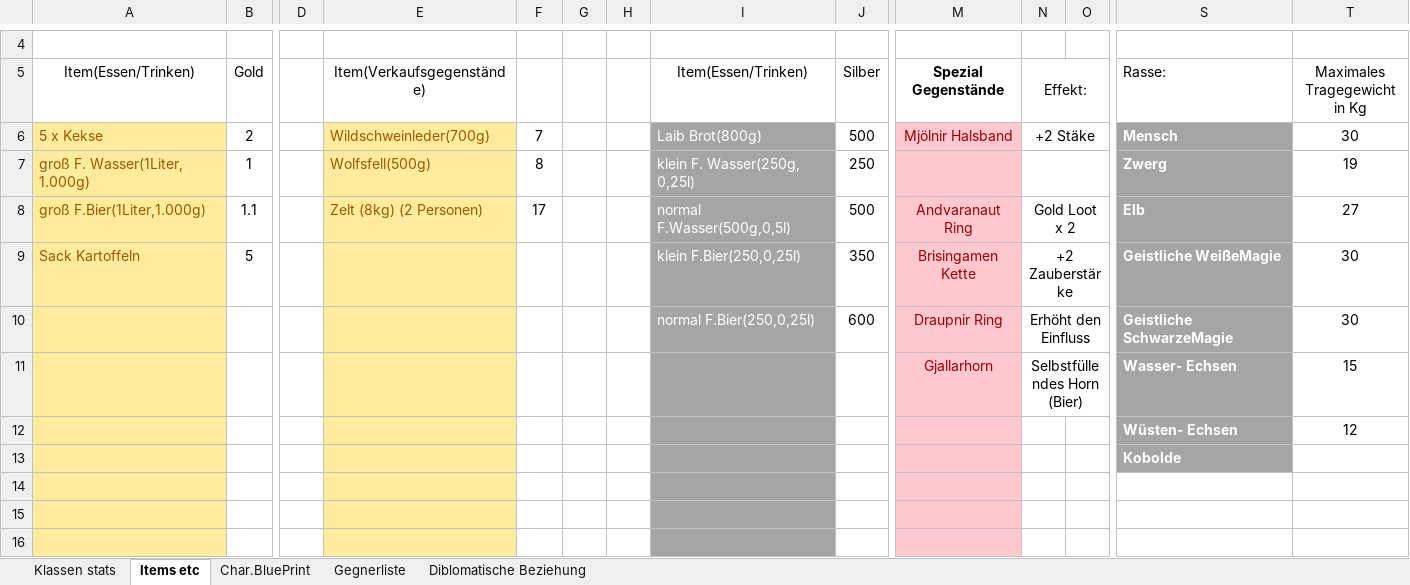
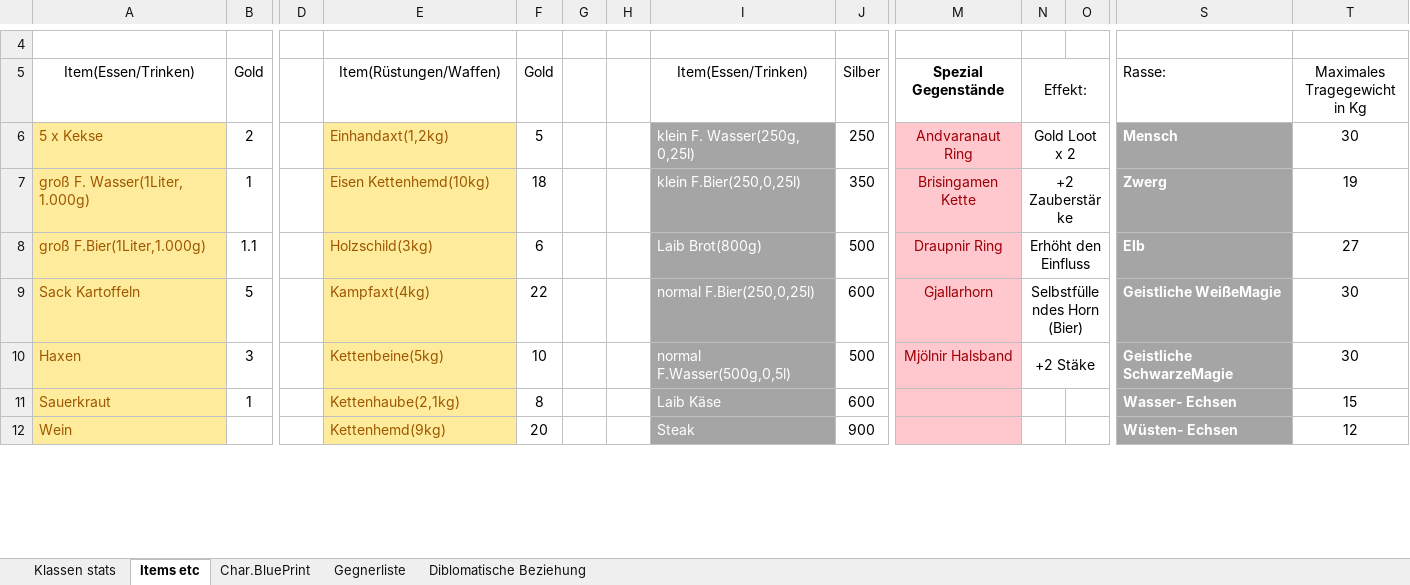
Before and after one commit to HungerInSovietUnion/PenAndPaper_Midgard, an Excel workbook: PenAndPaperTabellen.xlsx, sheet Items etc, drawn as a sheet; only a part is shown, gaps mark what is left out; values as stored, in another font and other column widths than the file's, no borders; 2 other sheets too large or unreadable and not compared; removed rows and columns are numbered as before the commit, all else as after; rows hold the shown columns only; the diff covers the shown part only; the diff names each change by its address in the sheet, - before the commit and + after, or states it on an @@ line.

Commit message:
Bogen + Items
Charakterbogen und neue Items hinzugefügt

```diff
--- a/PenAndPaperTabellen.xlsx (sheet Items etc)
+++ b/PenAndPaperTabellen.xlsx (sheet Items etc)
-E5: Item(Verkaufsgegenstände)
+E5: Item(Rüstungen/Waffen)
-F5: (empty)
+F5: Gold
-E6 (Item(Rüstungen/Waffen)): Wildschweinleder(700g)
+E6 (Item(Rüstungen/Waffen)): Einhandaxt(1,2kg)
-F6 (Gold): 7
+F6 (Gold): 5
-I6 (Item(Essen/Trinken)): Laib Brot(800g)
+I6 (Item(Essen/Trinken)): klein F. Wasser(250g, 0,25l)
-J6 (Silber): 500
+J6 (Silber): 250
-M6 (Spezial Gegenstände): Mjölnir Halsband
+M6 (Spezial Gegenstände): Andvaranaut Ring
-N6 (Effekt:): +2 Stäke
+N6 (Effekt:): Gold Loot x 2
-E7 (Item(Rüstungen/Waffen)): Wolfsfell(500g)
+E7 (Item(Rüstungen/Waffen)): Eisen Kettenhemd(10kg)
-F7 (Gold): 8
+F7 (Gold): 18
-I7 (Item(Essen/Trinken)): klein F. Wasser(250g, 0,25l)
+I7 (Item(Essen/Trinken)): klein F.Bier(250,0,25l)
-J7 (Silber): 250
+J7 (Silber): 350
-M7 (Spezial Gegenstände): (empty)
+M7 (Spezial Gegenstände): Brisingamen Kette
-N7 (Effekt:): (empty)
+N7 (Effekt:): +2 Zauberstärke
-E8 (Item(Rüstungen/Waffen)): Zelt (8kg) (2 Personen)
+E8 (Item(Rüstungen/Waffen)): Holzschild(3kg)
-F8 (Gold): 17
+F8 (Gold): 6
-I8 (Item(Essen/Trinken)): normal F.Wasser(500g,0,5l)
+I8 (Item(Essen/Trinken)): Laib Brot(800g)
-M8 (Spezial Gegenstände): Andvaranaut Ring
+M8 (Spezial Gegenstände): Draupnir Ring
-N8 (Effekt:): Gold Loot x 2
+N8 (Effekt:): Erhöht den Einfluss
-E9 (Item(Rüstungen/Waffen)): (empty)
+E9 (Item(Rüstungen/Waffen)): Kampfaxt(4kg)
-F9 (Gold): (empty)
+F9 (Gold): 22
-I9 (Item(Essen/Trinken)): klein F.Bier(250,0,25l)
+I9 (Item(Essen/Trinken)): normal F.Bier(250,0,25l)
-J9 (Silber): 350
+J9 (Silber): 600
-M9 (Spezial Gegenstände): Brisingamen Kette
+M9 (Spezial Gegenstände): Gjallarhorn
-N9 (Effekt:): +2 Zauberstärke
+N9 (Effekt:): Selbstfüllendes Horn (Bier)
-row 10:  |  |  |  |  |  |  | normal F.Bier(250,0,25l) | 600 | Draupnir Ring | Erhöht den Einfluss |  | Geistliche SchwarzeMagie | 30
-row 11:  |  |  |  |  |  |  |  |  | Gjallarhorn | Selbstfüllendes Horn (Bier) |  | Wasser- Echsen | 15
-row 12:  |  |  |  |  |  |  |  |  |  |  |  | Wüsten- Echsen | 12
-row 13:  |  |  |  |  |  |  |  |  |  |  |  | Kobolde
-row 10: (empty)
+row 10: Haxen | 3 |  | Kettenbeine(5kg) | 10 |  |  | normal F.Wasser(500g,0,5l) | 500 | Mjölnir Halsband | +2 Stäke |  | Geistliche SchwarzeMagie | 30
+N10:O10 merged
-S10:S12 fill: none
+S10:S12 fill: #A5A5A5
-row 11: (empty)
+row 11: Sauerkraut | 1 |  | Kettenhaube(2,1kg) | 8 |  |  | Laib Käse | 600 |  |  |  | Wasser- Echsen | 15
-row 12: (empty)
+row 12: Wein |  |  | Kettenhemd(9kg) | 20 |  |  | Steak | 900 |  |  |  | Wüsten- Echsen | 12
```
Also changed, not shown: 17 added rows, 18 removed rows, 11 edited cells and cell formats elsewhere in this sheet, 1 other file.
